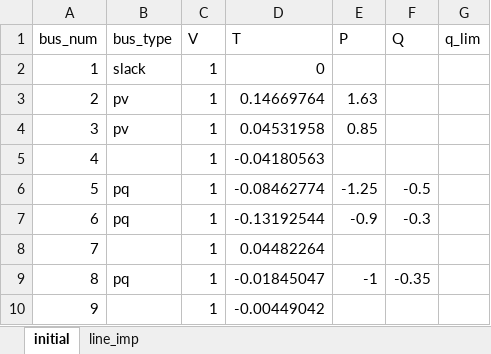
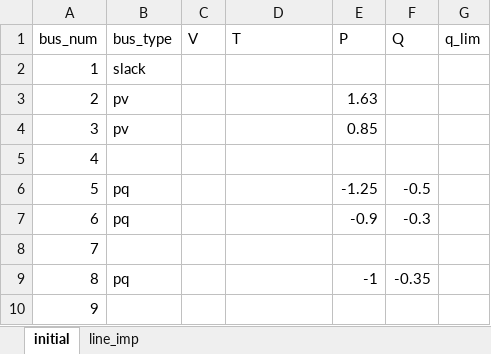
Before and after one commit to degrace1/PowerFlow, an Excel workbook: ex_nr_ex2.xlsx, sheet initial, drawn as a sheet; values as stored, in another font and other column widths than the file's, no borders; the diff names each change by its address in the sheet, - before the commit and + after, or states it on an @@ line.

Commit message:
Added description to DCPF and changed ex2 excel file with pv and pq

```diff
--- a/ex_nr_ex2.xlsx (sheet initial)
+++ b/ex_nr_ex2.xlsx (sheet initial)
-C2:C10 (V): 1
+C2:C10 (V): (empty)
-D2 (T): 0
+D2 (T): (empty)
-D3 (T): 0.14669764
+D3 (T): (empty)
-D4 (T): 0.04531958
+D4 (T): (empty)
-D5 (T): -0.04180563
+D5 (T): (empty)
-D6 (T): -0.08462774
+D6 (T): (empty)
-D7 (T): -0.13192544
+D7 (T): (empty)
-D8 (T): 0.04482264
+D8 (T): (empty)
-D9 (T): -0.01845047
+D9 (T): (empty)
-D10 (T): -0.00449042
+D10 (T): (empty)
```
Also changed, not shown: 2 other files.
